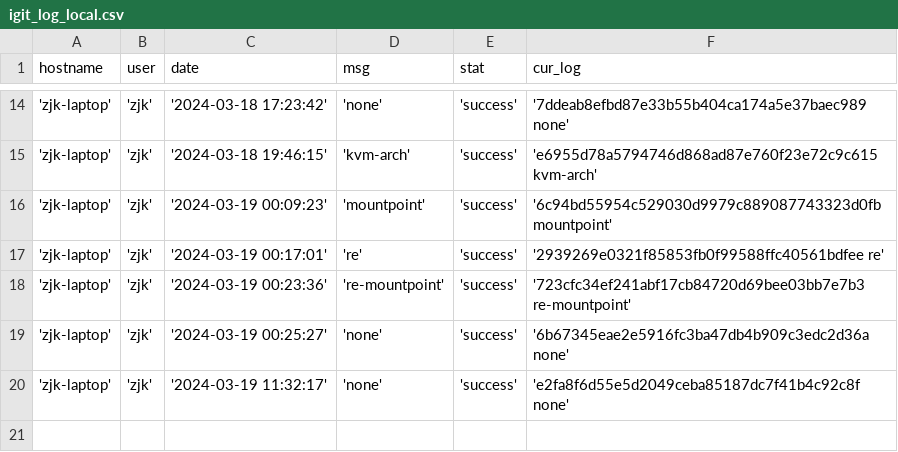
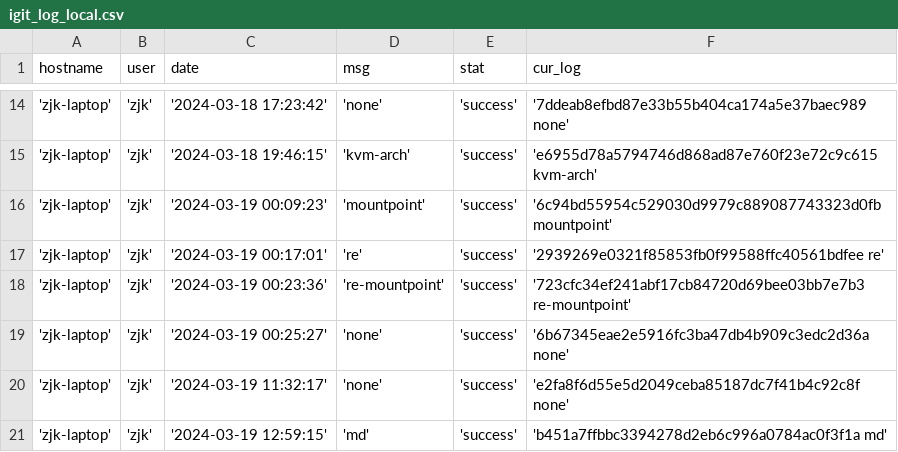
Before and after one commit to creatern/NoteBook, a CSV file: ilog/igit_log_local.csv, drawn as a sheet; only a part is shown, gaps mark what is left out.

```diff
--- a/ilog/igit_log_local.csv
+++ b/ilog/igit_log_local.csv
@@ -20 +20,2 @@ hostname,user,date,msg,stat,cur_log
 'zjk-laptop','zjk','2024-03-19 11:32:17','none','success','e2fa8f6d55e5d2049ceba85187dc7f41b4c92c8f none'
+'zjk-laptop','zjk','2024-03-19 12:59:15','md','success','b451a7ffbbc3394278d2eb6c996a0784ac0f3f1a md'
```
Also changed, not shown: ilog/igit_log.csv, 1 other file.
